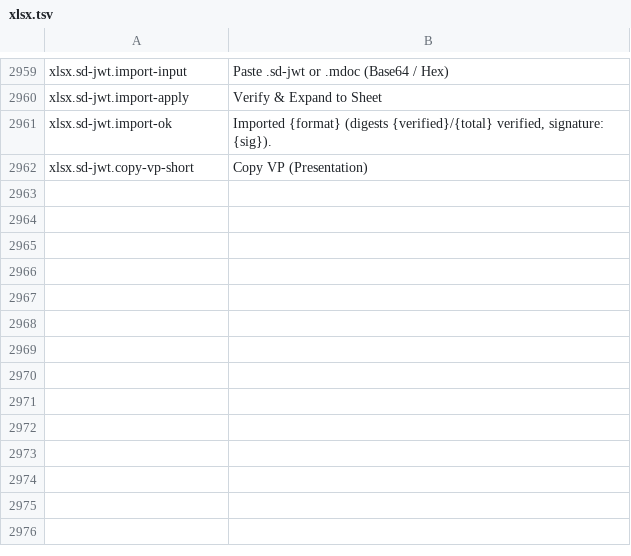
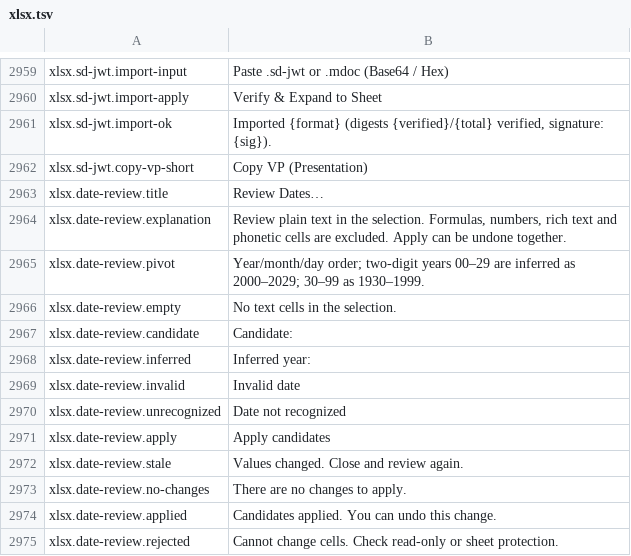
Before and after one commit to masanork/ibis-office, a TSV file: crates/ibis-office-base/i18n/en/xlsx.tsv, drawn as a sheet; only a part is shown, gaps mark what is left out; the diff names each change by its address in the sheet, - before the commit and + after, or states it on an @@ line.

Commit message:
feat(xlsx): review and normalize Japanese dates

```diff
--- a/crates/ibis-office-base/i18n/en/xlsx.tsv
+++ b/crates/ibis-office-base/i18n/en/xlsx.tsv
+row 2963: xlsx.date-review.title | Review Dates…
+row 2964: xlsx.date-review.explanation | Review plain text in the selection. Formulas, numbers, rich text and phonetic cells are excluded. Apply can be undone together.
+row 2965: xlsx.date-review.pivot | Year/month/day order; two-digit years 00–29 are inferred as 2000–2029; 30–99 as 1930–1999.
+row 2966: xlsx.date-review.empty | No text cells in the selection.
+row 2967: xlsx.date-review.candidate | Candidate:
+row 2968: xlsx.date-review.inferred | Inferred year:
+row 2969: xlsx.date-review.invalid | Invalid date
+row 2970: xlsx.date-review.unrecognized | Date not recognized
+row 2971: xlsx.date-review.apply | Apply candidates
+row 2972: xlsx.date-review.stale | Values changed. Close and review again.
+row 2973: xlsx.date-review.no-changes | There are no changes to apply.
+row 2974: xlsx.date-review.applied | Candidates applied. You can undo this change.
+row 2975: xlsx.date-review.rejected | Cannot change cells. Check read-only or sheet protection.
```
Also changed, not shown: crates/ibis-office-base/i18n/ja/xlsx.tsv, 11 other files.
